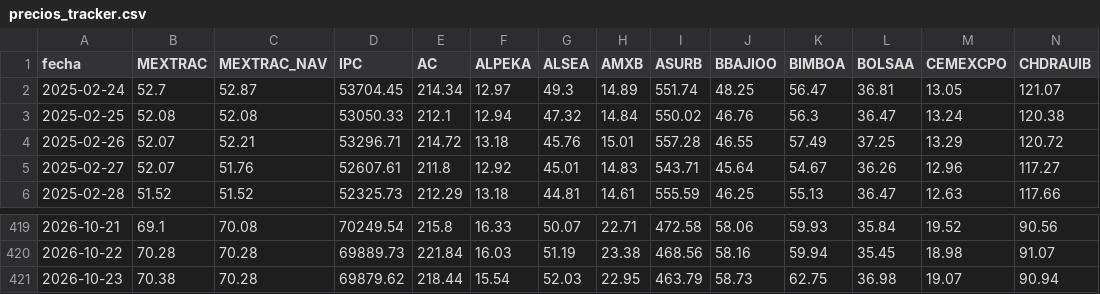
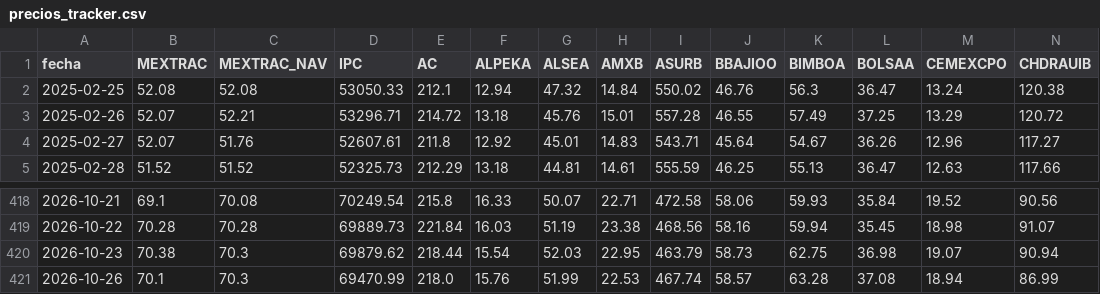
Before and after one commit to northstar-strategies/bbva-clinicas, a CSV file: precios_tracker.csv, drawn as a sheet; only a part is shown, gaps mark what is left out; removed rows and columns are numbered as before the commit, all else as after; rows hold the shown columns only; the diff names each change by its address in the sheet, - before the commit and + after, or states it on an @@ line.

```diff
--- a/precios_tracker.csv
+++ b/precios_tracker.csv
-row 2: 2025-02-24 | 52.7 | 52.87 | 53704.45 | 214.34 | 12.97 | 49.3 | 14.89 | 551.74 | 48.25 | 56.47 | 36.81 | 13.05 | 121.07
-C420 (MEXTRAC_NAV): 70.28
+C420 (MEXTRAC_NAV): 70.3
+row 421: 2026-10-26 | 70.1 | 70.3 | 69470.99 | 218.0 | 15.76 | 51.99 | 22.53 | 467.74 | 58.57 | 63.28 | 37.08 | 18.94 | 86.99
```
Also changed, not shown: betas.csv, historico.csv.
